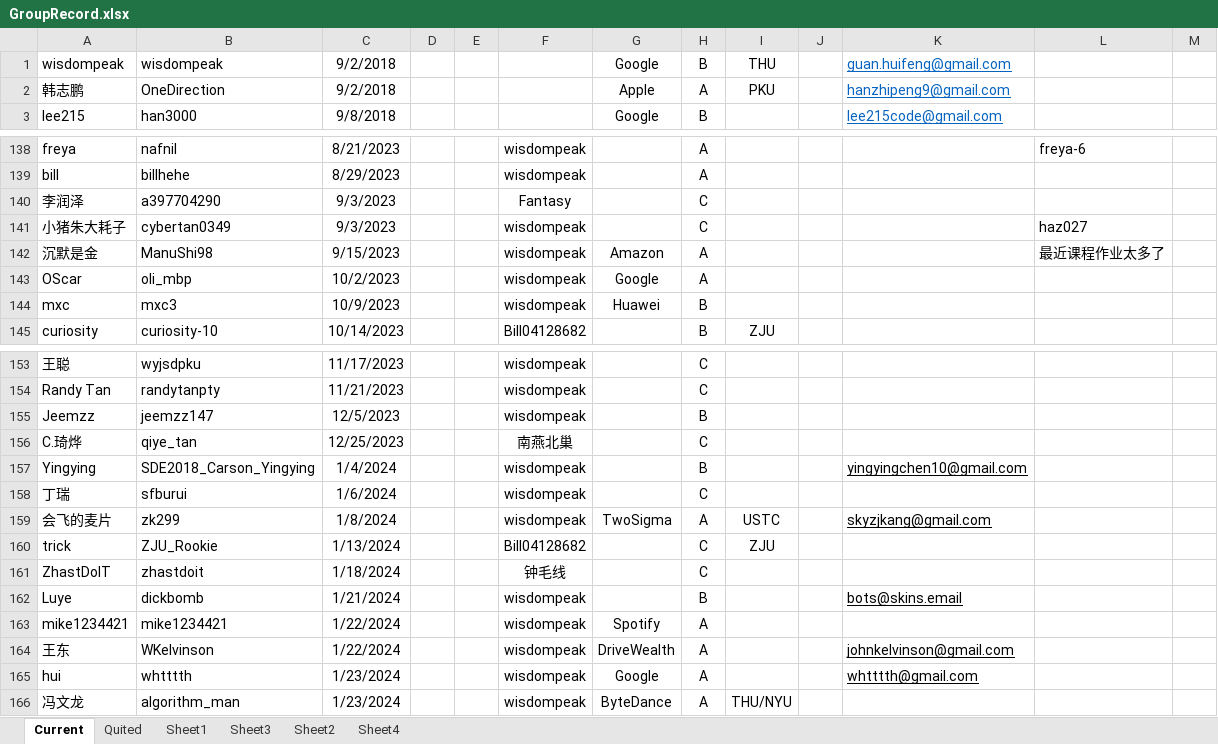
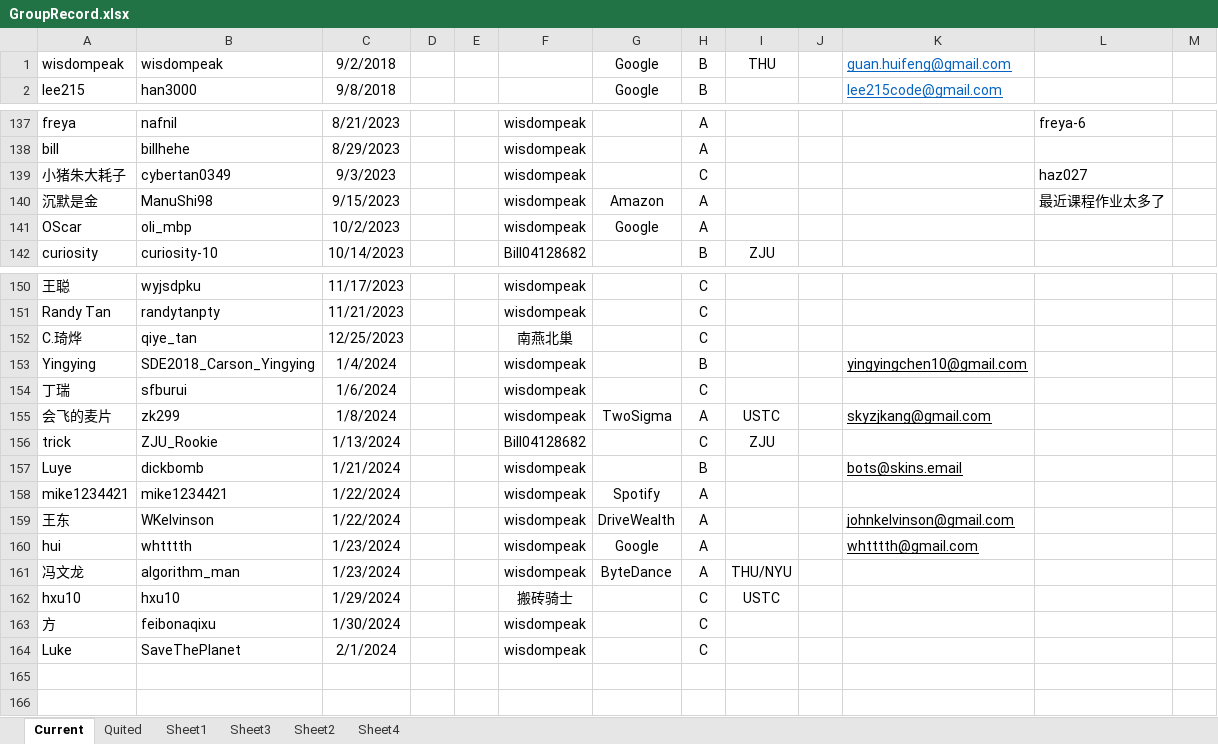
Before and after one commit to wisdompeak/lc-score-board, an Excel workbook: generateEXCEL/Data/Members/GroupRecord.xlsx, sheet Current, drawn as a sheet; only a part is shown, gaps mark what is left out; values as stored, in another font and other column widths than the file's, no borders; removed rows and columns are numbered as before the commit, all else as after; the diff names each change by its address in the sheet, - before the commit and + after, or states it on an @@ line.

```diff
--- a/generateEXCEL/Data/Members/GroupRecord.xlsx (sheet Current)
+++ b/generateEXCEL/Data/Members/GroupRecord.xlsx (sheet Current)
-row 2: 韩志鹏 | OneDirection | 9/2/2018 |  |  |  | Apple | A | PKU |  | hanzhipeng9@gmail.com
-row 140: 李润泽 | a397704290 | 9/3/2023 |  |  | Fantasy |  | C
-row 144: mxc | mxc3 | 10/9/2023 |  |  | wisdompeak | Huawei | B
-row 155: Jeemzz | jeemzz147 | 12/5/2023 |  |  | wisdompeak |  | B
-row 161: ZhastDoIT | zhastdoit | 1/18/2024 |  |  | 钟毛线 |  | C
+row 162: hxu10 | hxu10 | 1/29/2024 |  |  | 搬砖骑士 |  | C | USTC
+row 163: 方 | feibonaqixu | 1/30/2024 |  |  | wisdompeak |  | C
+row 164: Luke | SaveThePlanet | 2/1/2024 |  |  | wisdompeak |  | C
```
Also changed, not shown: sheet Quited, generateEXCEL/index.xlsx, 18 other files.
